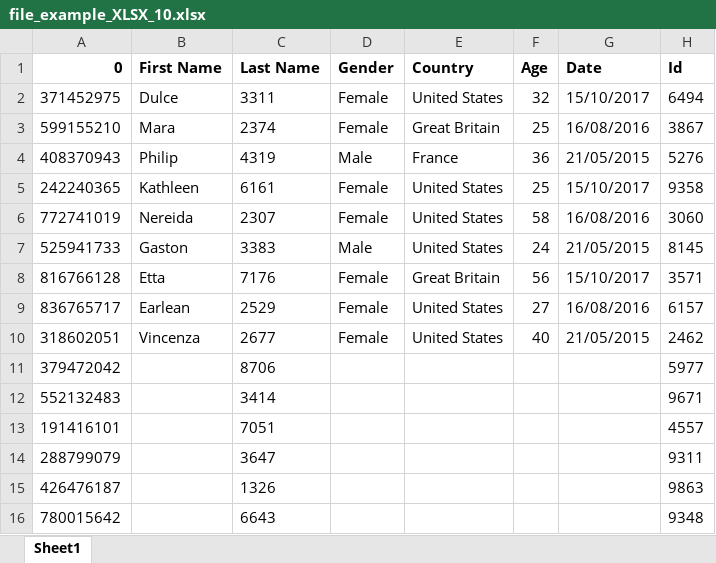
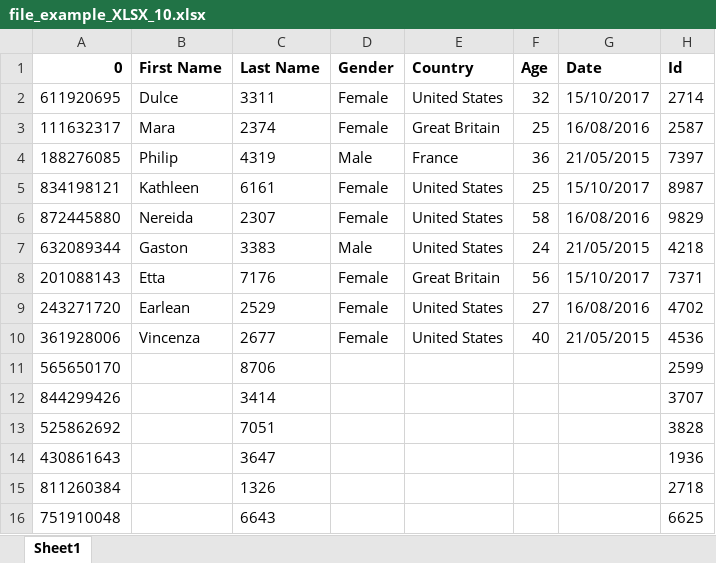
Before and after one commit to fitimkuis/KatalonProject, an Excel workbook: ExcelFiles/file_example_XLSX_10.xlsx, sheet Sheet1, drawn as a sheet; values as stored, in another font and other column widths than the file's, no borders; removed rows and columns are numbered as before the commit, all else as after; the diff names each change by its address in the sheet, - before the commit and + after, or states it on an @@ line.

```diff
--- a/ExcelFiles/file_example_XLSX_10.xlsx (sheet Sheet1)
+++ b/ExcelFiles/file_example_XLSX_10.xlsx (sheet Sheet1)
-A2 (0): 371452975
+A2 (0): 611920695
-H2 (Id): 6494
+H2 (Id): 2714
-A3 (0): 599155210
+A3 (0): 111632317
-H3 (Id): 3867
+H3 (Id): 2587
-A4 (0): 408370943
+A4 (0): 188276085
-H4 (Id): 5276
+H4 (Id): 7397
-A5 (0): 242240365
+A5 (0): 834198121
-H5 (Id): 9358
+H5 (Id): 8987
-A6 (0): 772741019
+A6 (0): 872445880
-H6 (Id): 3060
+H6 (Id): 9829
-A7 (0): 525941733
+A7 (0): 632089344
-H7 (Id): 8145
+H7 (Id): 4218
-A8 (0): 816766128
+A8 (0): 201088143
-H8 (Id): 3571
+H8 (Id): 7371
-A9 (0): 836765717
+A9 (0): 243271720
-H9 (Id): 6157
+H9 (Id): 4702
-A10 (0): 318602051
+A10 (0): 361928006
-H10 (Id): 2462
+H10 (Id): 4536
-row 11: 379472042 |  | 8706 |  |  |  |  | 5977
-row 12: 552132483 |  | 3414 |  |  |  |  | 9671
-row 13: 191416101 |  | 7051 |  |  |  |  | 4557
-row 14: 288799079 |  | 3647 |  |  |  |  | 9311
-row 15: 426476187 |  | 1326 |  |  |  |  | 9863
-row 16: 780015642 |  | 6643 |  |  |  |  | 9348
+row 11: 565650170 |  | 8706 |  |  |  |  | 2599
+row 12: 844299426 |  | 3414 |  |  |  |  | 3707
+row 13: 525862692 |  | 7051 |  |  |  |  | 3828
+row 14: 430861643 |  | 3647 |  |  |  |  | 1936
+row 15: 811260384 |  | 1326 |  |  |  |  | 2718
+row 16: 751910048 |  | 6643 |  |  |  |  | 6625
```
Also changed, not shown: 4 other files.
